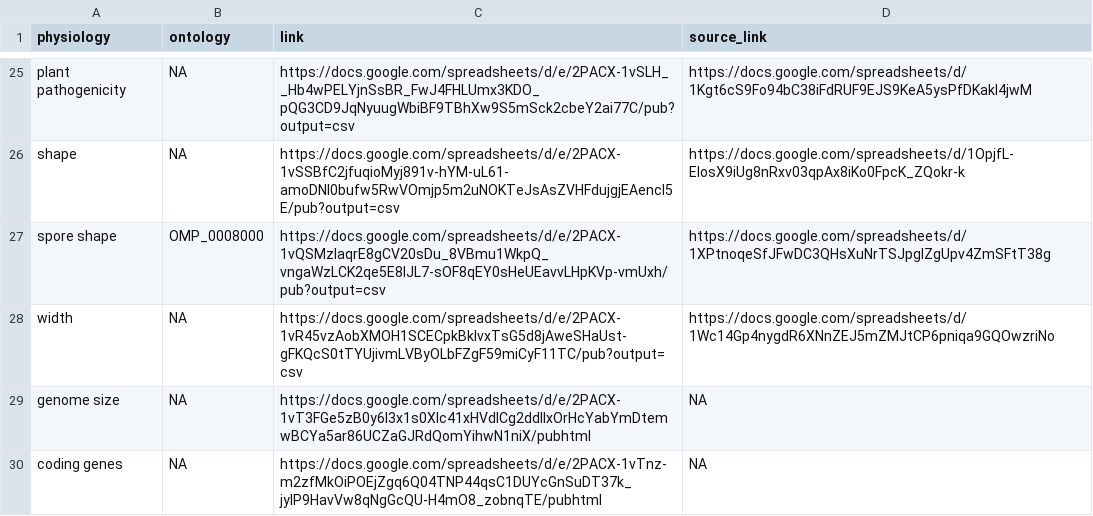
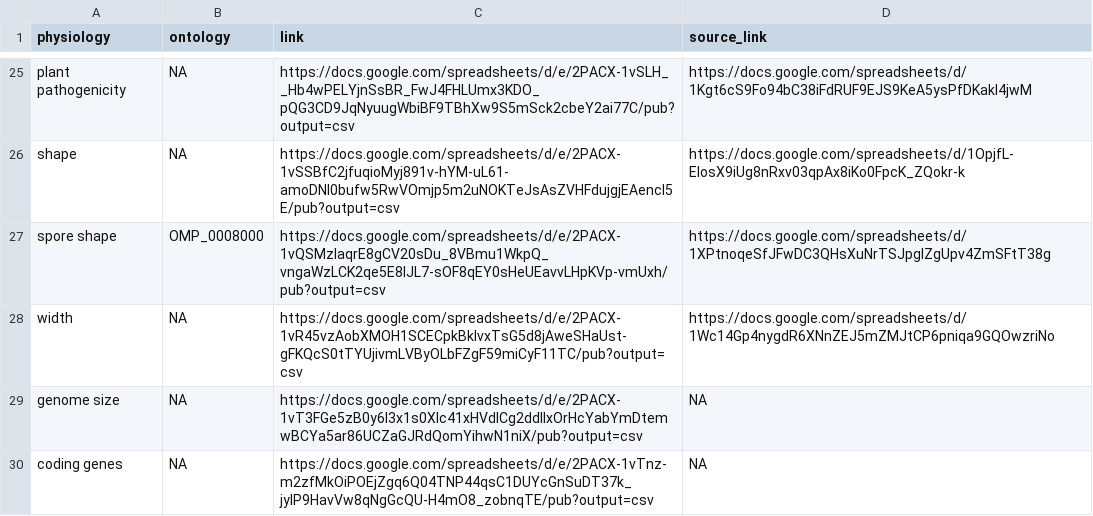
Before and after one commit to waldronlab/bugphyzz, a TSV file: inst/extdata/links.tsv, drawn as a sheet; only a part is shown, gaps mark what is left out.

Commit message:
add csv output to new links

```diff
--- a/inst/extdata/links.tsv
+++ b/inst/extdata/links.tsv
@@ -28,3 +28,3 @@ spore shape	OMP_0008000	https://docs.google.com/spreadsheets/d/e/2PACX-1vQSMzIaq
 width	NA	https://docs.google.com/spreadsheets/d/e/2PACX-1vR45vzAobXMOH1SCECpkBkIvxTsG5d8jAweSHaUst-gFKQcS0tTYUjivmLVByOLbFZgF59miCyF11TC/pub?output=csv	https://docs.google.com/spreadsheets/d/1Wc14Gp4nygdR6XNnZEJ5mZMJtCP6pniqa9GQOwzriNo
-genome size	NA	https://docs.google.com/spreadsheets/d/e/2PACX-1vT3FGe5zB0y6l3x1s0Xlc41xHVdlCg2ddllxOrHcYabYmDtemwBCYa5ar86UCZaGJRdQomYihwN1niX/pubhtml	NA
-coding genes	NA	https://docs.google.com/spreadsheets/d/e/2PACX-1vTnz-m2zfMkOiPOEjZgq6Q04TNP44qsC1DUYcGnSuDT37k_jyIP9HavVw8qNgGcQU-H4mO8_zobnqTE/pubhtml	NA
+genome size	NA	https://docs.google.com/spreadsheets/d/e/2PACX-1vT3FGe5zB0y6l3x1s0Xlc41xHVdlCg2ddllxOrHcYabYmDtemwBCYa5ar86UCZaGJRdQomYihwN1niX/pub?output=csv	NA
+coding genes	NA	https://docs.google.com/spreadsheets/d/e/2PACX-1vTnz-m2zfMkOiPOEjZgq6Q04TNP44qsC1DUYcGnSuDT37k_jyIP9HavVw8qNgGcQU-H4mO8_zobnqTE/pub?output=csv	NA
```
